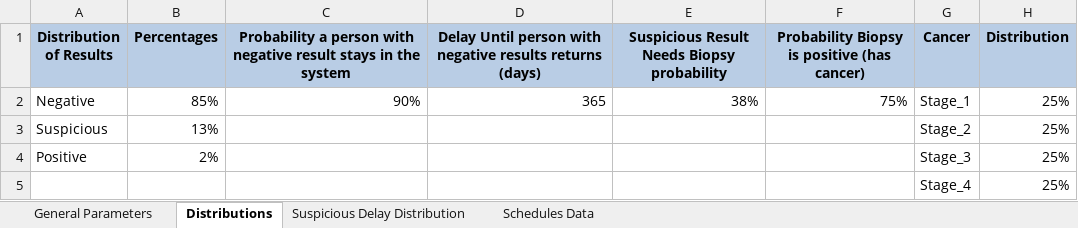
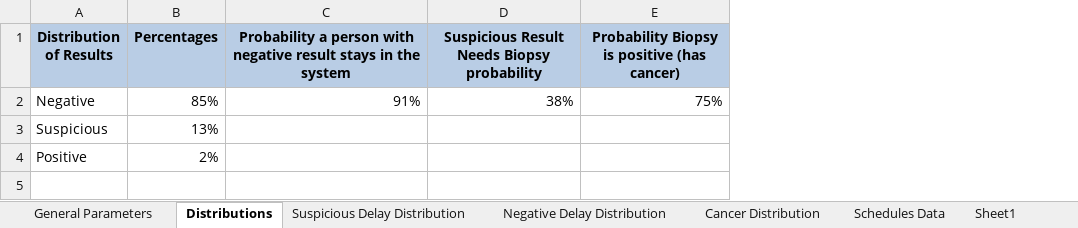
Before and after one commit to Konstantin-Volodin/Nadia-Simulation-Python-Uottawa, an Excel workbook: input/input_parameters.xlsx, sheet Distributions, drawn as a sheet; values as stored, in another font and other column widths than the file's, no borders; the diff names each change by its address in the sheet, - before the commit and + after, or states it on an @@ line.

```diff
--- a/input/input_parameters.xlsx (sheet Distributions)
+++ b/input/input_parameters.xlsx (sheet Distributions)
+sheet tab: Negative Delay Distribution
+sheet tab: Cancer Distribution
+sheet tab: Sheet1
-column D, rows 1-2: Delay Until person with negative results returns (days) | 365
-column G (Cancer), rows 2-4: Stage_1 | Stage_2 | Stage_3
-column H (Distribution), rows 2-4: all 25%
-C2: 90%
+C2: 91%
-row 5:  |  |  |  |  |  | Stage_4 | 25%
```
Also changed, not shown: sheet General Parameters, sheet Suspicious Delay Distribution, charts or pictures, 9 other files.
